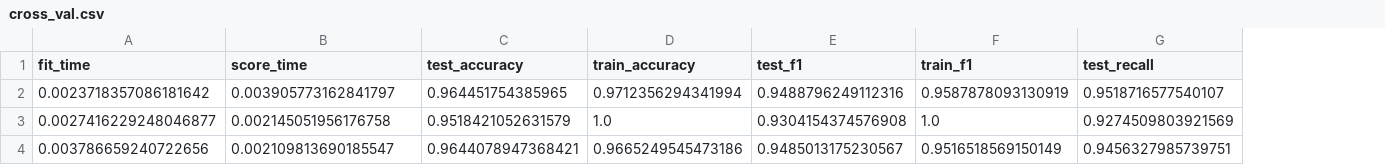
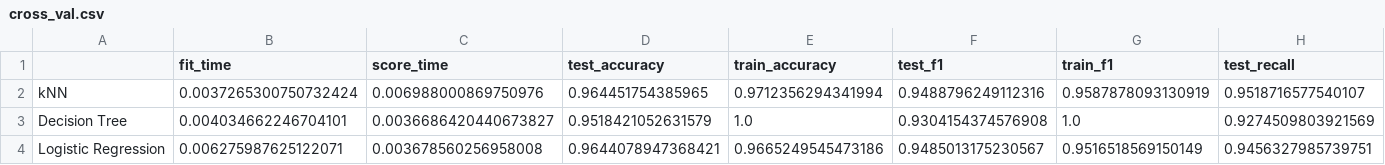
Before and after one commit to DSCI-310/DSCI-310-Group-5, a CSV file: results/tables/cross_val.csv, drawn as a sheet; only a part is shown; addresses are those after the commit; the diff names each change by its address in the sheet, - before the commit and + after, or states it on an @@ line.

```diff
--- a/results/tables/cross_val.csv
+++ b/results/tables/cross_val.csv
+column A, rows 2-4: kNN | Decision Tree | Logistic Regression
-B2 (fit_time): 0.0023718357086181642
+B2 (fit_time): 0.0037265300750732424
-C2 (score_time): 0.003905773162841797
+C2 (score_time): 0.006988000869750976
-B3 (fit_time): 0.0027416229248046877
+B3 (fit_time): 0.004034662246704101
-C3 (score_time): 0.002145051956176758
+C3 (score_time): 0.0036686420440673827
-B4 (fit_time): 0.003786659240722656
+B4 (fit_time): 0.006275987625122071
-C4 (score_time): 0.002109813690185547
+C4 (score_time): 0.003678560256958008
```
Also changed, not shown: results/tables/classification_report.csv, 23 other files.
